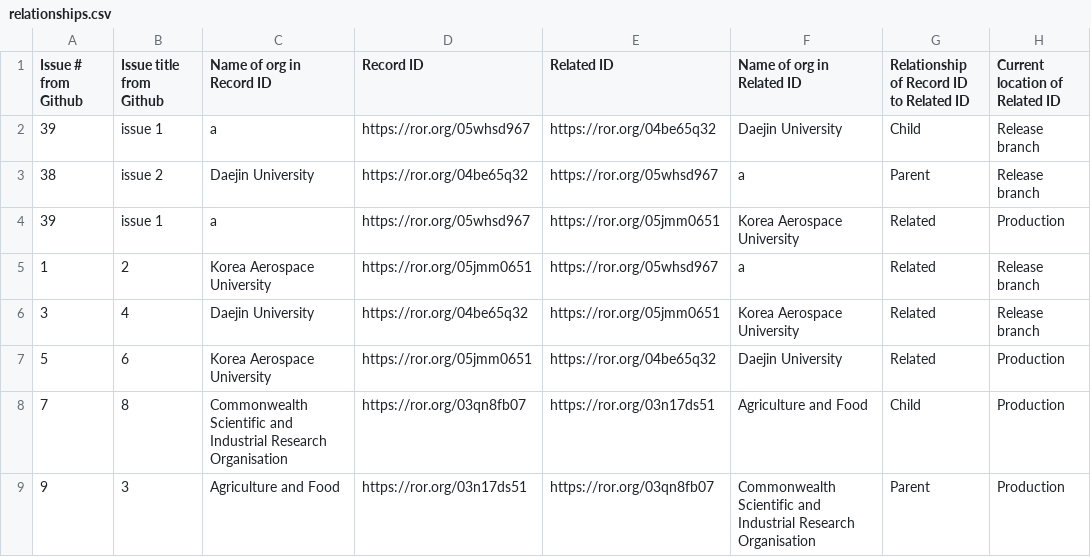
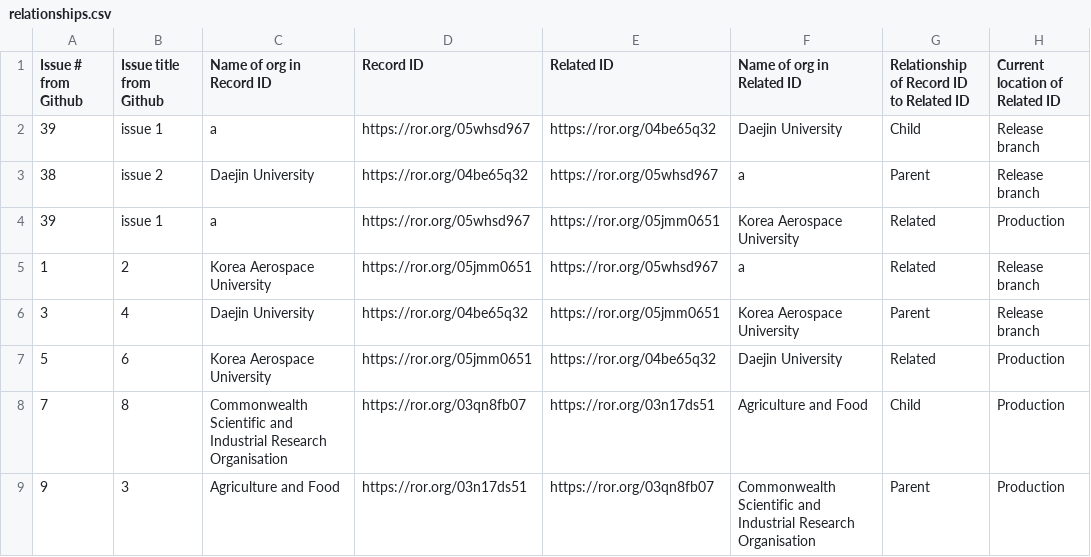
Before and after one commit to ror-community/dev-ror-records, a CSV file: relationships.csv, drawn as a sheet.

Commit message:
checking change

```diff
--- a/relationships.csv
+++ b/relationships.csv
@@ -5,3 +5,3 @@ Issue # from Github ,Issue title from Github,Name of org in Record ID,Record ID,
 1,2,Korea Aerospace University,https://ror.org/05jmm0651,https://ror.org/05whsd967,a,Related,Release branch
-3,4,Daejin University,https://ror.org/04be65q32,https://ror.org/05jmm0651,Korea Aerospace University,Related,Release branch
+3,4,Daejin University,https://ror.org/04be65q32,https://ror.org/05jmm0651,Korea Aerospace University,Parent,Release branch
 5,6,Korea Aerospace University,https://ror.org/05jmm0651,https://ror.org/04be65q32,Daejin University,Related,Production
```
